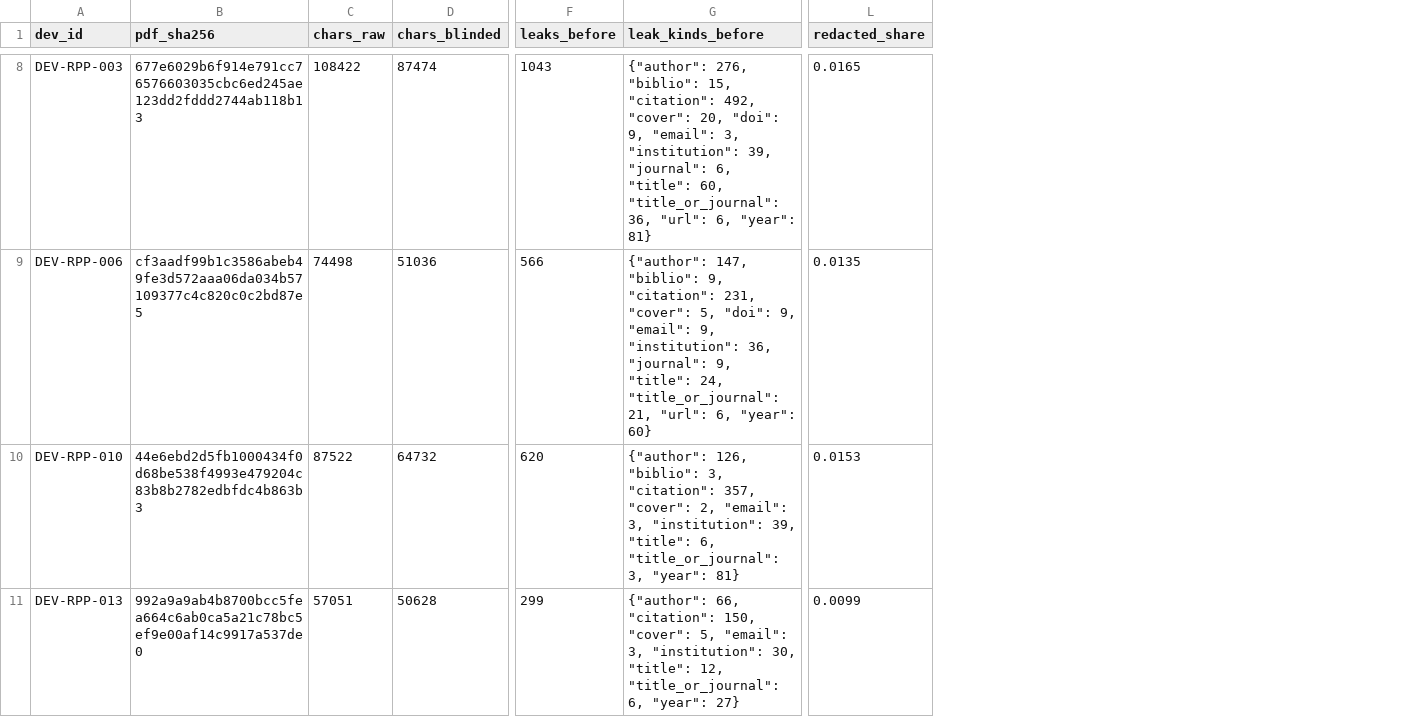
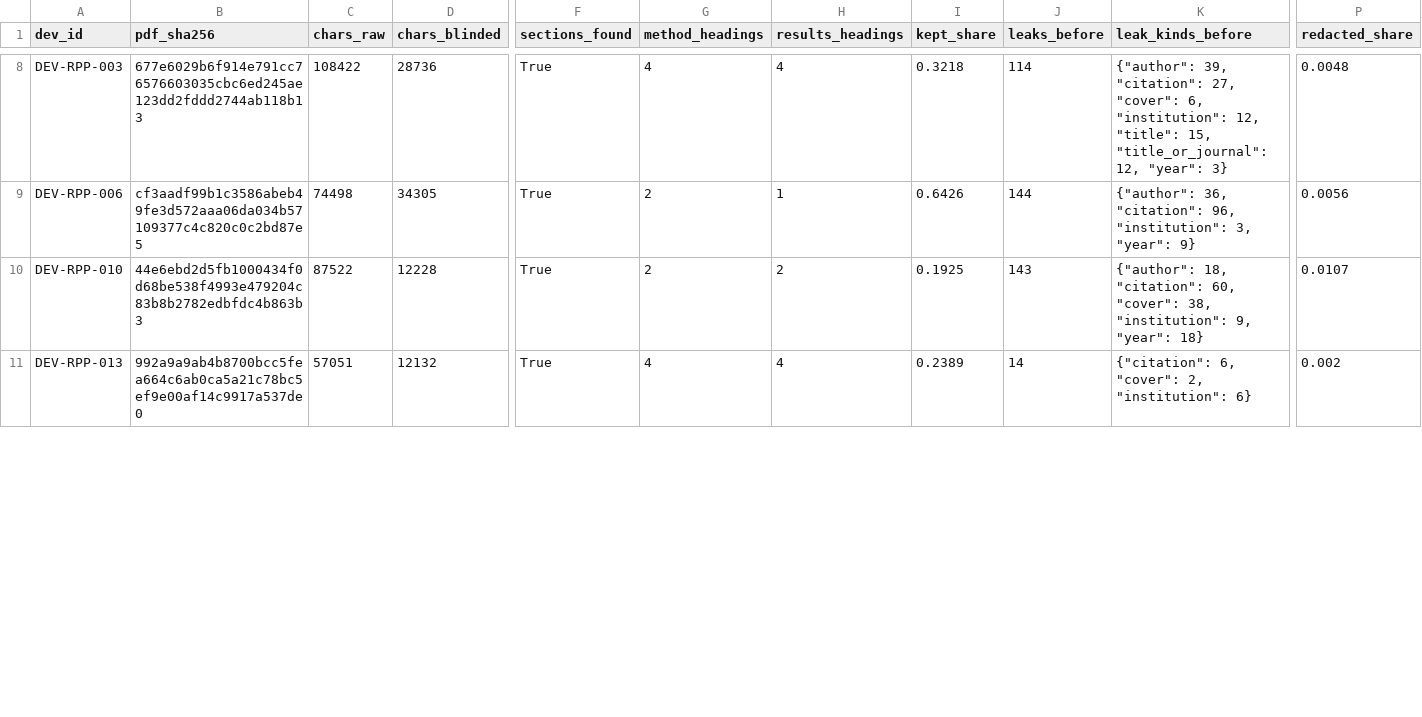
Before and after one commit to ahb-sjsu/philosophy-engineering, a CSV file: campaigns/K2/devset/intake_manifest.csv, drawn as a sheet; only a part is shown, gaps mark what is left out; addresses are those after the commit; the diff covers the shown part only; the diff names each change by its address in the sheet, - before the commit and + after, or states it on an @@ line.

```diff
--- a/campaigns/K2/devset/intake_manifest.csv
+++ b/campaigns/K2/devset/intake_manifest.csv
+column F (sections_found), rows 8-11: all True
+column G (method_headings), rows 8-11: 4 | 2 | 2 | 4
+column H (results_headings), rows 8-11: 4 | 1 | 2 | 4
+column I (kept_share), rows 8-11: 0.3218 | 0.6426 | 0.1925 | 0.2389
-D8 (chars_blinded): 87474
+D8 (chars_blinded): 28736
-J8 (leaks_before): 1043
+J8 (leaks_before): 114
-K8 (leak_kinds_before): {"author": 276, "biblio": 15, "citation": 492, "cover": 20, "doi": 9, "email": 3, "institution": 39, "journal": 6, "title": 60, "title_or_journal": 36, "url": 6, "year": 81}
+K8 (leak_kinds_before): {"author": 39, "citation": 27, "cover": 6, "institution": 12, "title": 15, "title_or_journal": 12, "year": 3}
-P8 (redacted_share): 0.0165
+P8 (redacted_share): 0.0048
-D9 (chars_blinded): 51036
+D9 (chars_blinded): 34305
-J9 (leaks_before): 566
+J9 (leaks_before): 144
-K9 (leak_kinds_before): {"author": 147, "biblio": 9, "citation": 231, "cover": 5, "doi": 9, "email": 9, "institution": 36, "journal": 9, "title": 24, "title_or_journal": 21, "url": 6, "year": 60}
+K9 (leak_kinds_before): {"author": 36, "citation": 96, "institution": 3, "year": 9}
-P9 (redacted_share): 0.0135
+P9 (redacted_share): 0.0056
-D10 (chars_blinded): 64732
+D10 (chars_blinded): 12228
-J10 (leaks_before): 620
+J10 (leaks_before): 143
-K10 (leak_kinds_before): {"author": 126, "biblio": 3, "citation": 357, "cover": 2, "email": 3, "institution": 39, "title": 6, "title_or_journal": 3, "year": 81}
+K10 (leak_kinds_before): {"author": 18, "citation": 60, "cover": 38, "institution": 9, "year": 18}
-P10 (redacted_share): 0.0153
+P10 (redacted_share): 0.0107
-D11 (chars_blinded): 50628
+D11 (chars_blinded): 12132
-J11 (leaks_before): 299
+J11 (leaks_before): 14
-K11 (leak_kinds_before): {"author": 66, "citation": 150, "cover": 5, "email": 3, "institution": 30, "title": 12, "title_or_journal": 6, "year": 27}
+K11 (leak_kinds_before): {"citation": 6, "cover": 2, "institution": 6}
-P11 (redacted_share): 0.0099
+P11 (redacted_share): 0.002
```
Also changed, not shown: 81 edited cells elsewhere in this file, 12 other files.
